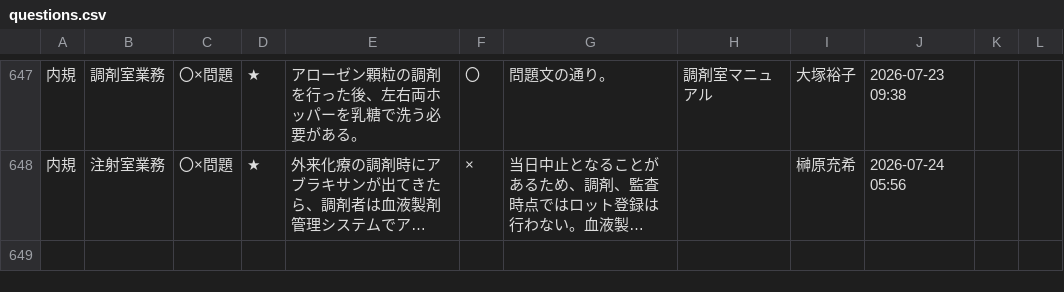
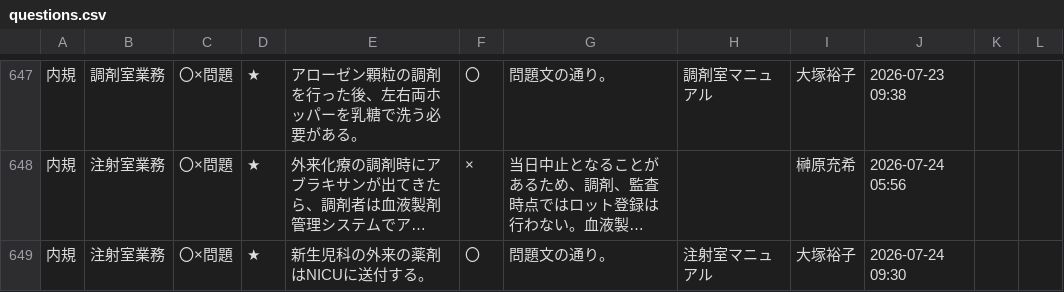
Before and after one commit to kazuitoyakuzai2021/P-Quest, a CSV file: assets/spread_data/questions.csv, drawn as a sheet; only a part is shown, gaps mark what is left out; long unchanged cells end in …; the diff names each change by its address in the sheet, - before the commit and + after, or states it on an @@ line.

Commit message:
Sync: assets/spread_data/questions.csv

```diff
--- a/assets/spread_data/questions.csv
+++ b/assets/spread_data/questions.csv
+row 649: 内規 | 注射室業務 | 〇×問題 | ★ | 新生児科の外来の薬剤はNICUに送付する。 | 〇 | 問題文の通り。 | 注射室マニュアル | 大塚裕子 | 2026-07-24 09:30
```
